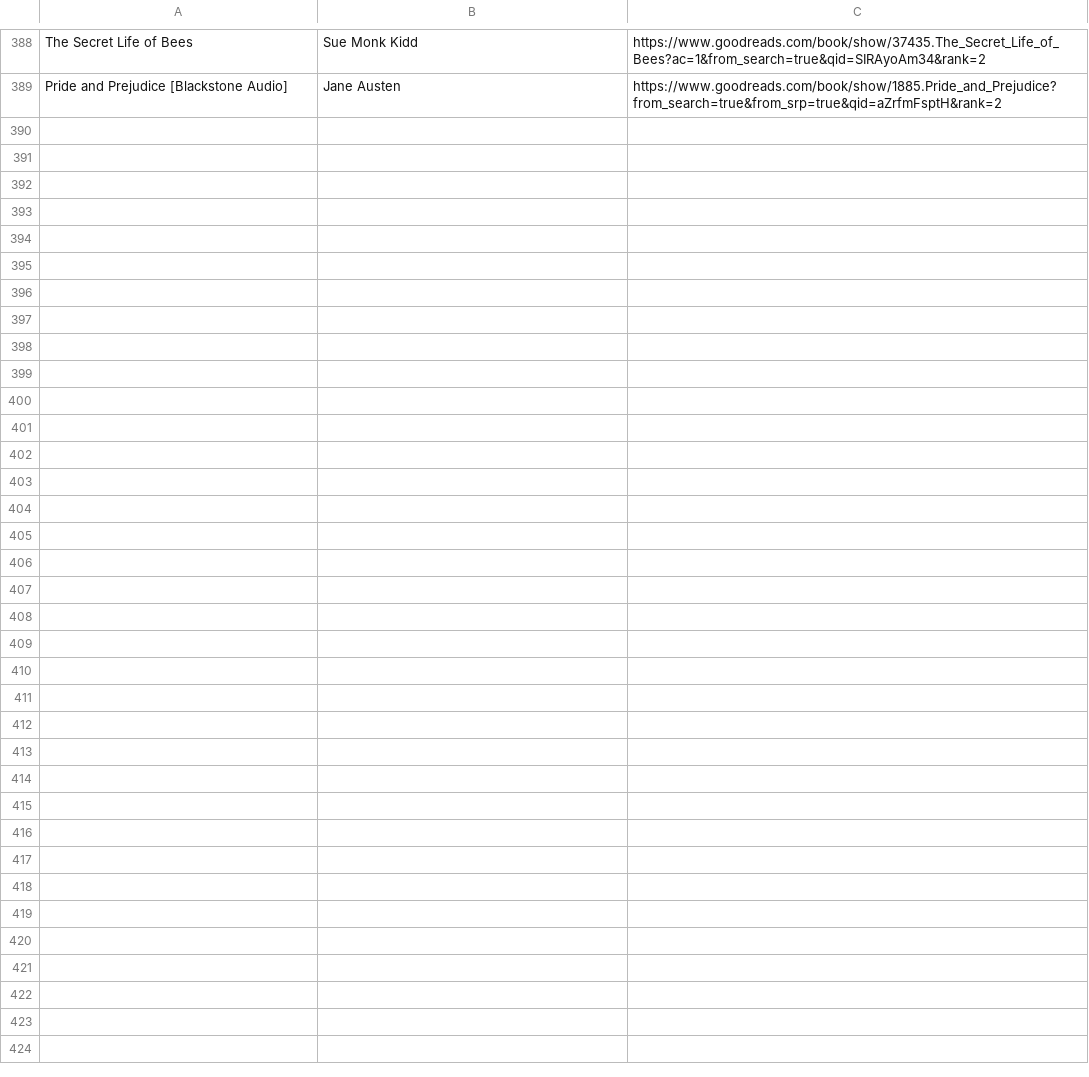
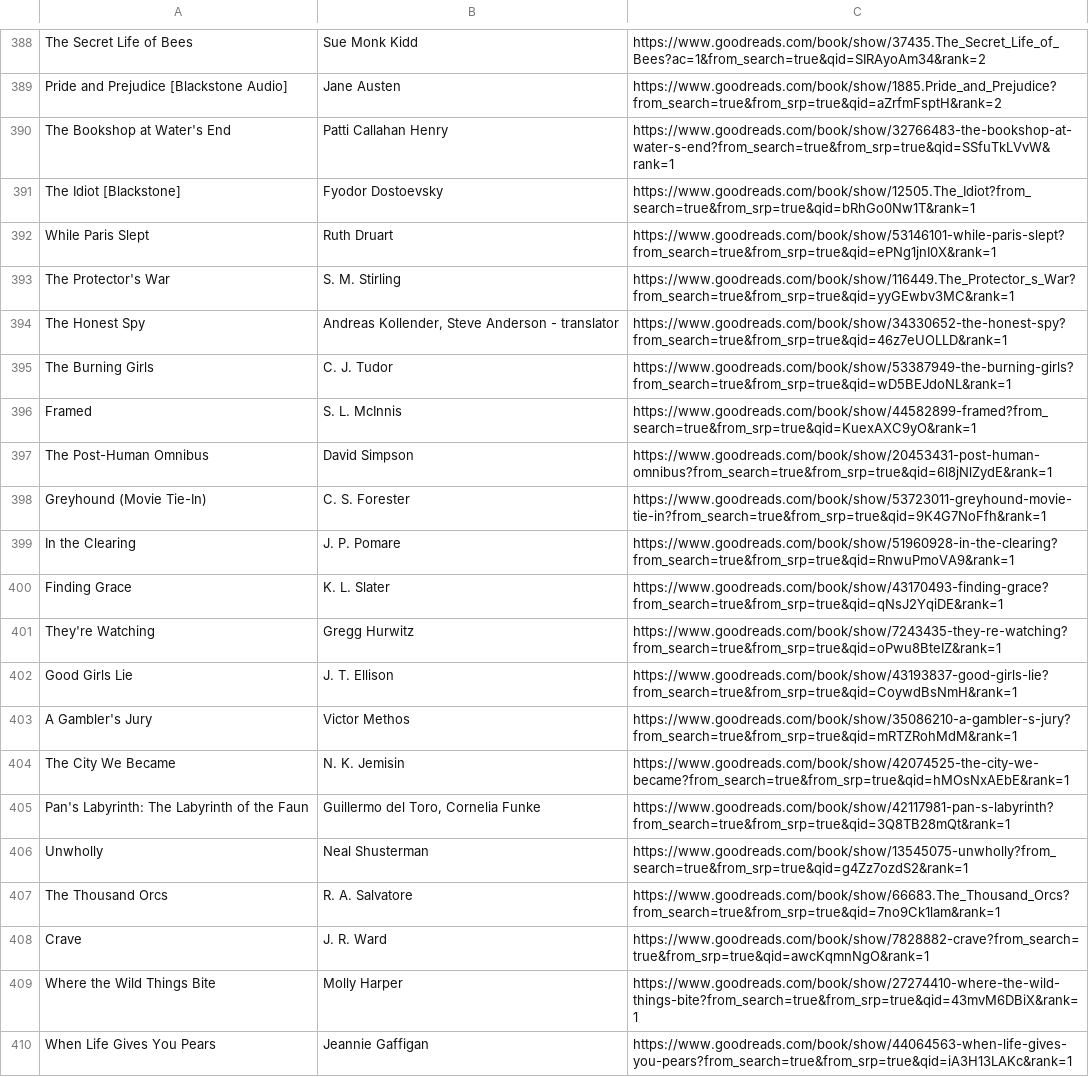
Before and after one commit to woodwardmw/audible-goodreads-web-scraping, a CSV file: Linked_URLs.csv, drawn as a sheet; only a part is shown, gaps mark what is left out; the diff names each change by its address in the sheet, - before the commit and + after, or states it on an @@ line.

Commit message:
Updated list of linked URLs

```diff
--- a/Linked_URLs.csv
+++ b/Linked_URLs.csv
+row 390: The Bookshop at Water's End | Patti Callahan Henry | https://www.goodreads.com/book/show/32766483-the-bookshop-at-water-s-end?from_search=true&from_srp=true&qid=SSfuTkLVvW&rank=1
+row 391: The Idiot [Blackstone] | Fyodor Dostoevsky | https://www.goodreads.com/book/show/12505.The_Idiot?from_search=true&from_srp=true&qid=bRhGo0Nw1T&rank=1
+row 392: While Paris Slept | Ruth Druart | https://www.goodreads.com/book/show/53146101-while-paris-slept?from_search=true&from_srp=true&qid=ePNg1jnI0X&rank=1
+row 393: The Protector's War | S. M. Stirling | https://www.goodreads.com/book/show/116449.The_Protector_s_War?from_search=true&from_srp=true&qid=yyGEwbv3MC&rank=1
+row 394: The Honest Spy | Andreas Kollender, Steve Anderson - translator | https://www.goodreads.com/book/show/34330652-the-honest-spy?from_search=true&from_srp=true&qid=46z7eUOLLD&rank=1
+row 395: The Burning Girls | C. J. Tudor | https://www.goodreads.com/book/show/53387949-the-burning-girls?from_search=true&from_srp=true&qid=wD5BEJdoNL&rank=1
+row 396: Framed | S. L. McInnis | https://www.goodreads.com/book/show/44582899-framed?from_search=true&from_srp=true&qid=KuexAXC9yO&rank=1
+row 397: The Post-Human Omnibus | David Simpson | https://www.goodreads.com/book/show/20453431-post-human-omnibus?from_search=true&from_srp=true&qid=6l8jNlZydE&rank=1
+row 398: Greyhound (Movie Tie-In) | C. S. Forester | https://www.goodreads.com/book/show/53723011-greyhound-movie-tie-in?from_search=true&from_srp=true&qid=9K4G7NoFfh&rank=1
+row 399: In the Clearing | J. P. Pomare | https://www.goodreads.com/book/show/51960928-in-the-clearing?from_search=true&from_srp=true&qid=RnwuPmoVA9&rank=1
+row 400: Finding Grace | K. L. Slater | https://www.goodreads.com/book/show/43170493-finding-grace?from_search=true&from_srp=true&qid=qNsJ2YqiDE&rank=1
+row 401: They're Watching | Gregg Hurwitz | https://www.goodreads.com/book/show/7243435-they-re-watching?from_search=true&from_srp=true&qid=oPwu8BteIZ&rank=1
+row 402: Good Girls Lie | J. T. Ellison | https://www.goodreads.com/book/show/43193837-good-girls-lie?from_search=true&from_srp=true&qid=CoywdBsNmH&rank=1
+row 403: A Gambler's Jury | Victor Methos | https://www.goodreads.com/book/show/35086210-a-gambler-s-jury?from_search=true&from_srp=true&qid=mRTZRohMdM&rank=1
+row 404: The City We Became | N. K. Jemisin | https://www.goodreads.com/book/show/42074525-the-city-we-became?from_search=true&from_srp=true&qid=hMOsNxAEbE&rank=1
+row 405: Pan's Labyrinth: The Labyrinth of the Faun | Guillermo del Toro, Cornelia Funke | https://www.goodreads.com/book/show/42117981-pan-s-labyrinth?from_search=true&from_srp=true&qid=3Q8TB28mQt&rank=1
+row 406: Unwholly | Neal Shusterman | https://www.goodreads.com/book/show/13545075-unwholly?from_search=true&from_srp=true&qid=g4Zz7ozdS2&rank=1
+row 407: The Thousand Orcs | R. A. Salvatore | https://www.goodreads.com/book/show/66683.The_Thousand_Orcs?from_search=true&from_srp=true&qid=7no9Ck1lam&rank=1
+row 408: Crave | J. R. Ward | https://www.goodreads.com/book/show/7828882-crave?from_search=true&from_srp=true&qid=awcKqmnNgO&rank=1
+row 409: Where the Wild Things Bite | Molly Harper | https://www.goodreads.com/book/show/27274410-where-the-wild-things-bite?from_search=true&from_srp=true&qid=43mvM6DBiX&rank=1
+row 410: When Life Gives You Pears | Jeannie Gaffigan | https://www.goodreads.com/book/show/44064563-when-life-gives-you-pears?from_search=true&from_srp=true&qid=iA3H13LAKc&rank=1
```
